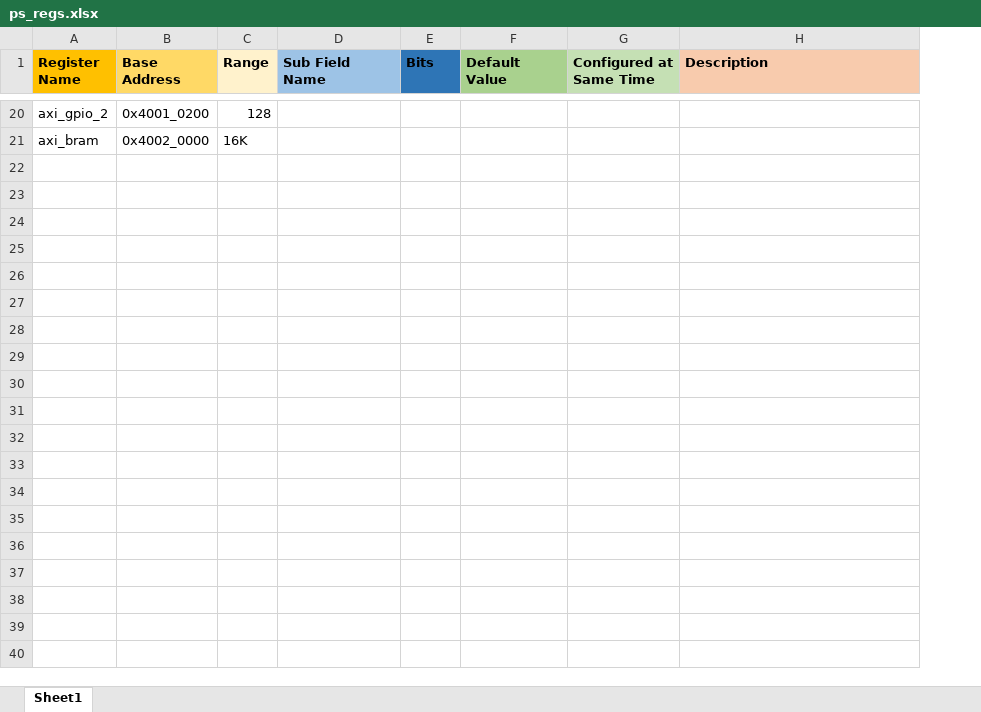
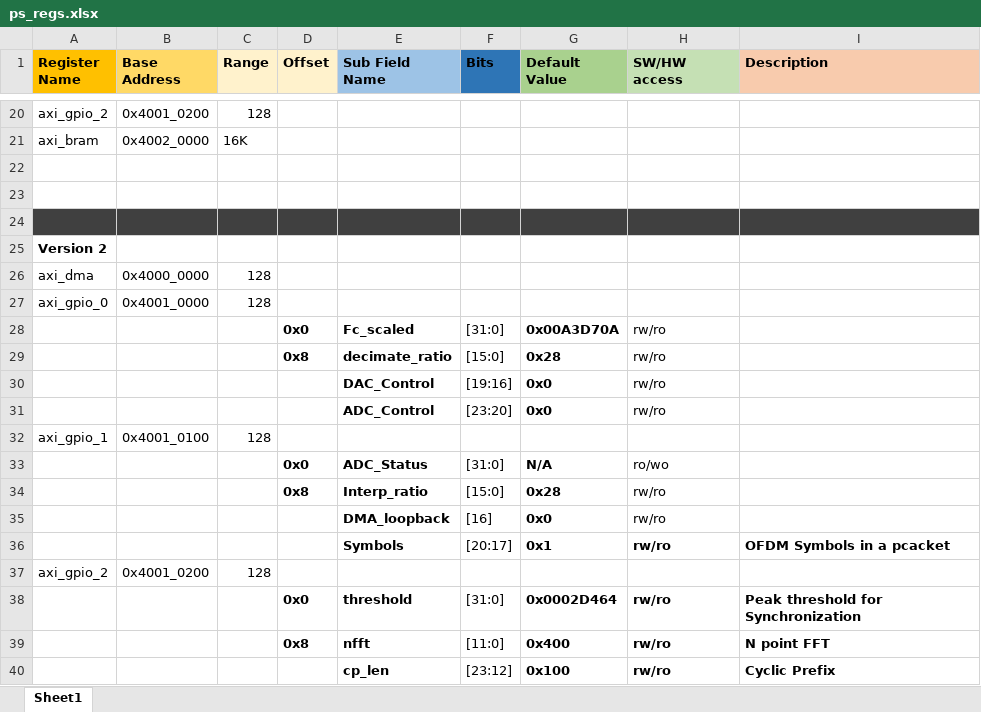
Before and after one commit to C2A2-at-Florida-Atlantic-University/OFDM_UnderwaterModem, an Excel workbook: Xilinx/Vivado/bd/ps_regs.xlsx, sheet Sheet1, drawn as a sheet; only a part is shown, gaps mark what is left out; values as stored, in another font and other column widths than the file's, no borders; addresses are those after the commit; the diff covers the shown part only; the diff names each change by its address in the sheet, - before the commit and + after, or states it on an @@ line.

```diff
--- a/Xilinx/Vivado/bd/ps_regs.xlsx (sheet Sheet1)
+++ b/Xilinx/Vivado/bd/ps_regs.xlsx (sheet Sheet1)
+column D (Offset), empty
-H1: Configured at Same Time
+H1: SW/HW access
+row 22: (empty)
+row 23: (empty)
+row 24: (empty)
+row 25: Version 2
+row 26: axi_dma | 0x4000_0000 | 128
+row 27: axi_gpio_0 | 0x4001_0000 | 128
+row 28:  |  |  | 0x0 | Fc_scaled | [31:0] | 0x00A3D70A | rw/ro
+row 29:  |  |  | 0x8 | decimate_ratio | [15:0] | 0x28 | rw/ro
+row 30:  |  |  |  | DAC_Control | [19:16] | 0x0 | rw/ro
+row 31:  |  |  |  | ADC_Control | [23:20] | 0x0 | rw/ro
+row 32: axi_gpio_1 | 0x4001_0100 | 128
+row 33:  |  |  | 0x0 | ADC_Status | [31:0] | N/A | ro/wo
+row 34:  |  |  | 0x8 | Interp_ratio | [15:0] | 0x28 | rw/ro
+row 35:  |  |  |  | DMA_loopback | [16] | 0x0 | rw/ro
+row 36:  |  |  |  | Symbols | [20:17] | 0x1 | rw/ro | OFDM Symbols in a pcacket
+row 37: axi_gpio_2 | 0x4001_0200 | 128
+row 38:  |  |  | 0x0 | threshold | [31:0] | 0x0002D464 | rw/ro | Peak threshold for Synchronization
+row 39:  |  |  | 0x8 | nfft | [11:0] | 0x400 | rw/ro | N point FFT
+row 40:  |  |  |  | cp_len | [23:12] | 0x100 | rw/ro | Cyclic Prefix
```
Also changed, not shown: 13 added rows elsewhere in this sheet, 20 other files.
